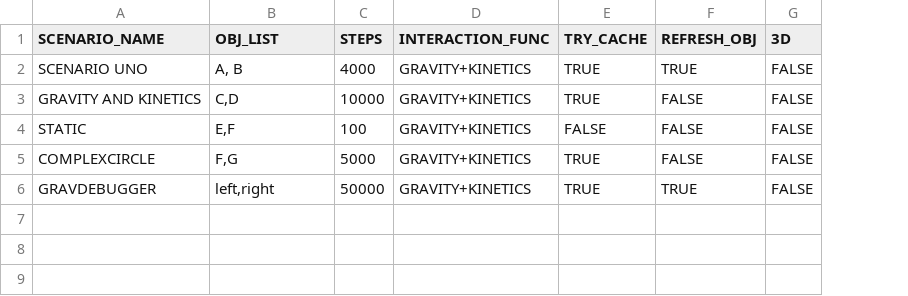
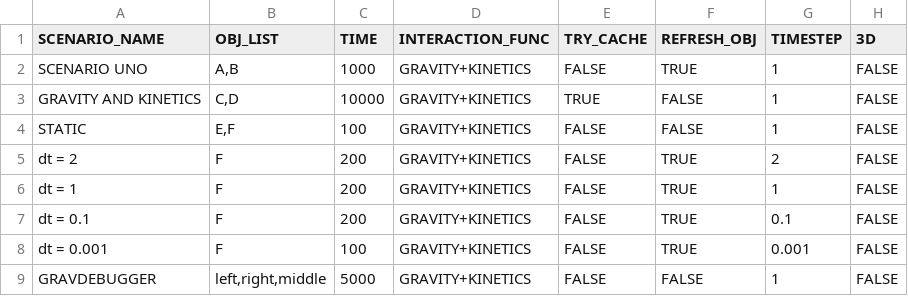
Before and after one commit to Braumeister-Stefan/ParticleSimulator2, a CSV file: Inputs/scenario_inputs.csv, drawn as a sheet; removed rows and columns are numbered as before the commit, all else as after; the diff names each change by its address in the sheet, - before the commit and + after, or states it on an @@ line.

Commit message:
now contains appropriate validation metrics and adjustable timestep
Large loss of energy happens between steps. Reducing timestep length seems to only give marginal improvements (or even worsening for dt=1 going to dt=0.1)

Next solution to try is implementing a symplectic integration method (currently using Euler)

```diff
--- a/Inputs/scenario_inputs.csv
+++ b/Inputs/scenario_inputs.csv
+column G (TIMESTEP), rows 2-4: all 1; row 9: 1
-C1: STEPS
+C1: TIME
-B2 (OBJ_LIST): A, B
+B2 (OBJ_LIST): A,B
-C2 (TIME): 4000
+C2 (TIME): 1000
-E2 (TRY_CACHE): TRUE
+E2 (TRY_CACHE): FALSE
-row 5: COMPLEXCIRCLE | F,G | 5000 | GRAVITY+KINETICS | TRUE | FALSE | FALSE
+row 5: dt = 2 | F | 200 | GRAVITY+KINETICS | FALSE | TRUE | 2 | FALSE
+row 6: dt = 1 | F | 200 | GRAVITY+KINETICS | FALSE | TRUE | 1 | FALSE
+row 7: dt = 0.1 | F | 200 | GRAVITY+KINETICS | FALSE | TRUE | 0.1 | FALSE
+row 8: dt = 0.001 | F | 100 | GRAVITY+KINETICS | FALSE | TRUE | 0.001 | FALSE
-B9 (OBJ_LIST): left,right
+B9 (OBJ_LIST): left,right,middle
-C9 (TIME): 50000
+C9 (TIME): 5000
-E9 (TRY_CACHE): TRUE
+E9 (TRY_CACHE): FALSE
-F9 (REFRESH_OBJ): TRUE
+F9 (REFRESH_OBJ): FALSE
```
Also changed, not shown: Inputs/object_inputs.csv, 16 other files.
